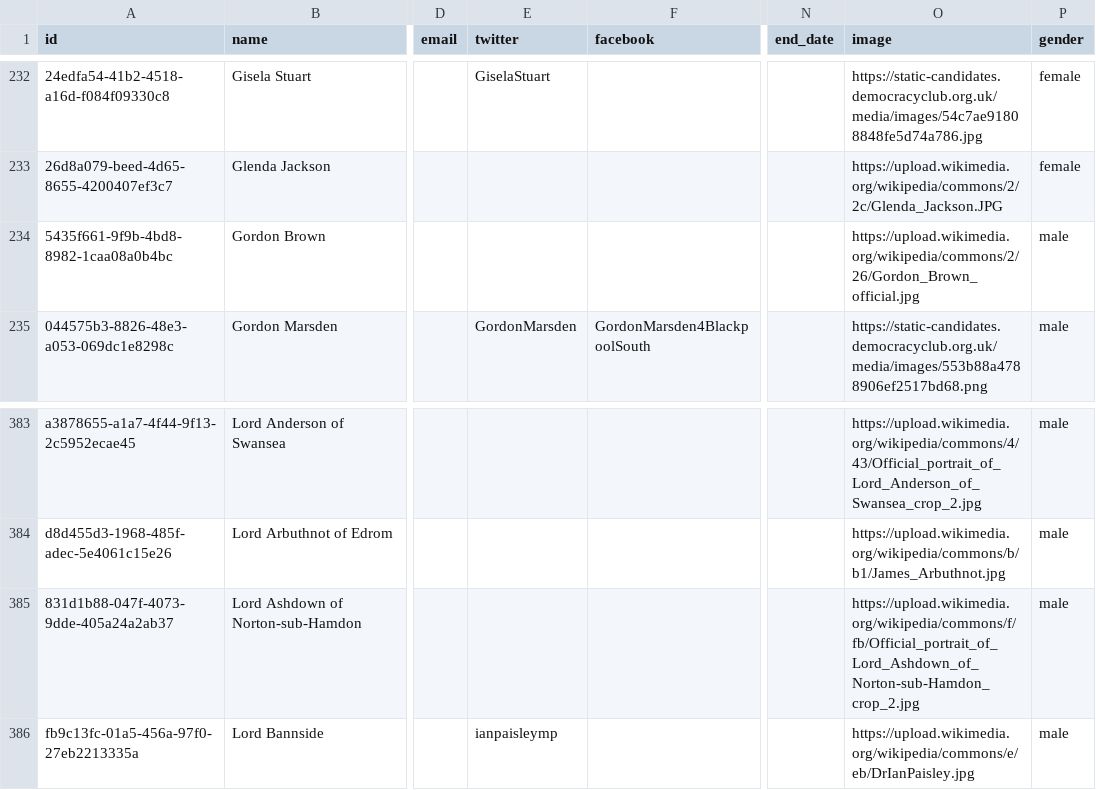
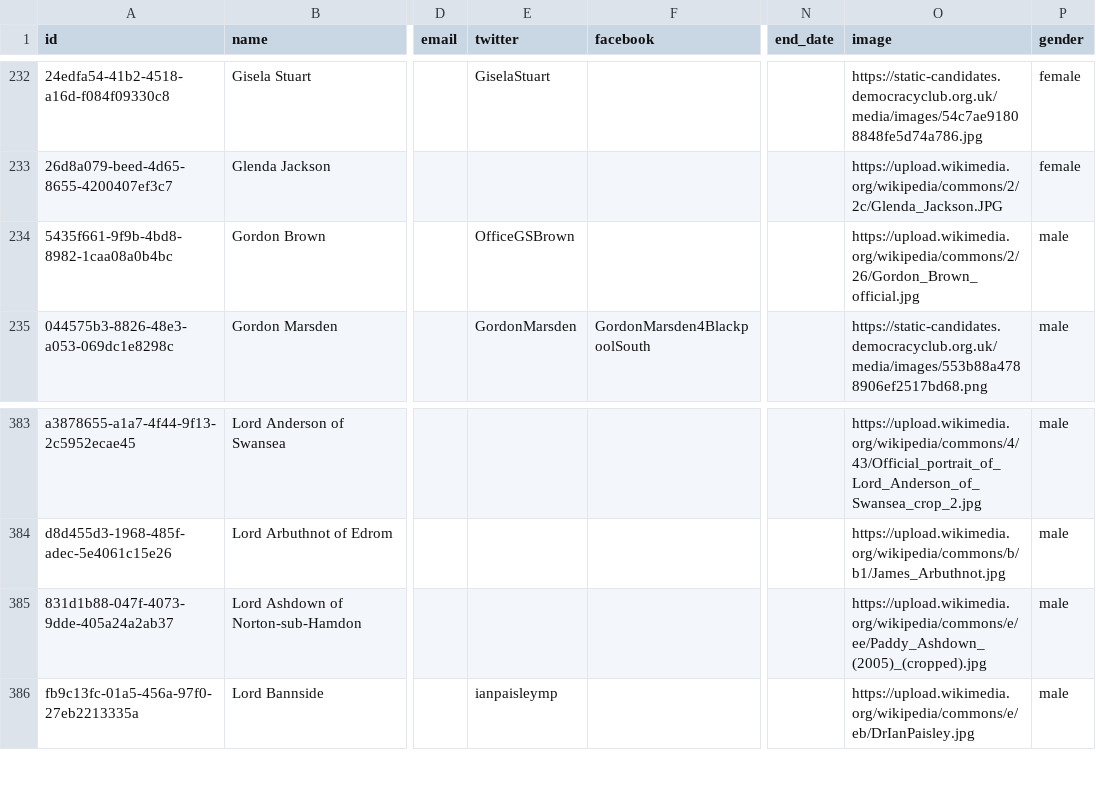
Before and after one commit to loudspeek/representa, a CSV file: data/UK/Commons/term-52.csv, drawn as a sheet; only a part is shown, gaps mark what is left out; the diff names each change by its address in the sheet, - before the commit and + after, or states it on an @@ line.

```diff
--- a/data/UK/Commons/term-52.csv
+++ b/data/UK/Commons/term-52.csv
-E234 (twitter): (empty)
+E234 (twitter): OfficeGSBrown
-O385 (image): https://upload.wikimedia.org/wikipedia/commons/f/fb/Official_portrait_of_Lord_Ashdown_of_Norton-sub-Hamdon_crop_2.jpg
+O385 (image): https://upload.wikimedia.org/wikipedia/commons/e/ee/Paddy_Ashdown_(2005)_(cropped).jpg
```
Also changed, not shown: data/UK/Commons/names.csv, data/UK/Commons/sources/morph/parliament.csv, 13 other files.
